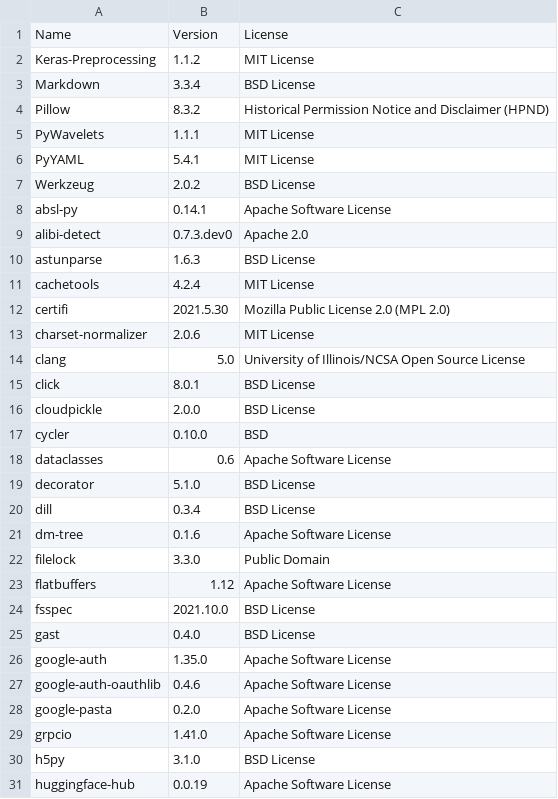
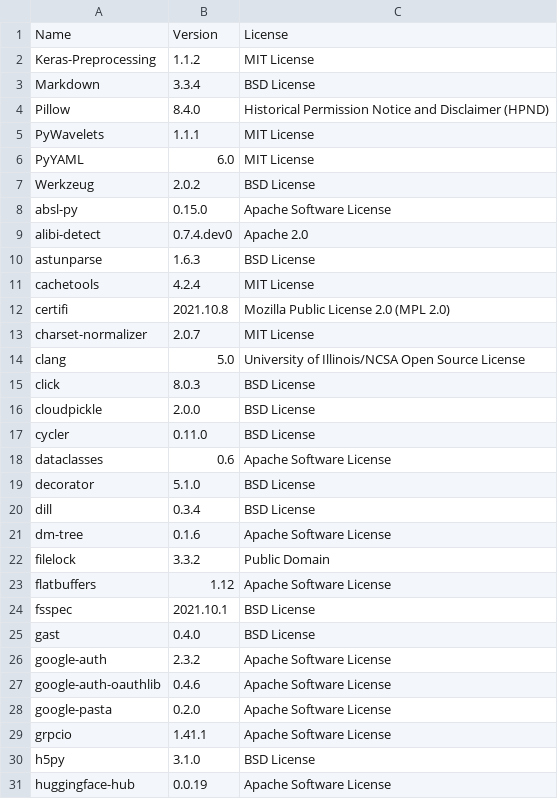
Before and after one commit to SeldonIO/alibi-detect, a CSV file: licenses/license_info.csv, drawn as a sheet; only a part is shown; the diff covers the shown part only.

Commit message:
Update licenses

```diff
--- a/licenses/license_info.csv
+++ b/licenses/license_info.csv
@@ -3,16 +3,16 @@
 "Markdown","3.3.4","BSD License"
-"Pillow","8.3.2","Historical Permission Notice and Disclaimer (HPND)"
+"Pillow","8.4.0","Historical Permission Notice and Disclaimer (HPND)"
 "PyWavelets","1.1.1","MIT License"
-"PyYAML","5.4.1","MIT License"
+"PyYAML","6.0","MIT License"
 "Werkzeug","2.0.2","BSD License"
-"absl-py","0.14.1","Apache Software License"
-"alibi-detect","0.7.3.dev0","Apache 2.0"
+"absl-py","0.15.0","Apache Software License"
+"alibi-detect","0.7.4.dev0","Apache 2.0"
 "astunparse","1.6.3","BSD License"
 "cachetools","4.2.4","MIT License"
-"certifi","2021.5.30","Mozilla Public License 2.0 (MPL 2.0)"
-"charset-normalizer","2.0.6","MIT License"
+"certifi","2021.10.8","Mozilla Public License 2.0 (MPL 2.0)"
+"charset-normalizer","2.0.7","MIT License"
 "clang","5.0","University of Illinois/NCSA Open Source License"
-"click","8.0.1","BSD License"
+"click","8.0.3","BSD License"
 "cloudpickle","2.0.0","BSD License"
-"cycler","0.10.0","BSD"
+"cycler","0.11.0","BSD License"
 "dataclasses","0.6","Apache Software License"
@@ -21,10 +21,10 @@
 "dm-tree","0.1.6","Apache Software License"
-"filelock","3.3.0","Public Domain"
+"filelock","3.3.2","Public Domain"
 "flatbuffers","1.12","Apache Software License"
-"fsspec","2021.10.0","BSD License"
+"fsspec","2021.10.1","BSD License"
 "gast","0.4.0","BSD License"
-"google-auth","1.35.0","Apache Software License"
+"google-auth","2.3.2","Apache Software License"
 "google-auth-oauthlib","0.4.6","Apache Software License"
 "google-pasta","0.2.0","Apache Software License"
-"grpcio","1.41.0","Apache Software License"
+"grpcio","1.41.1","Apache Software License"
 "h5py","3.1.0","BSD License"
```
Also changed, not shown: 12 edited cells elsewhere in this file, licenses/license_info.no_versions.csv, 1 other file.
